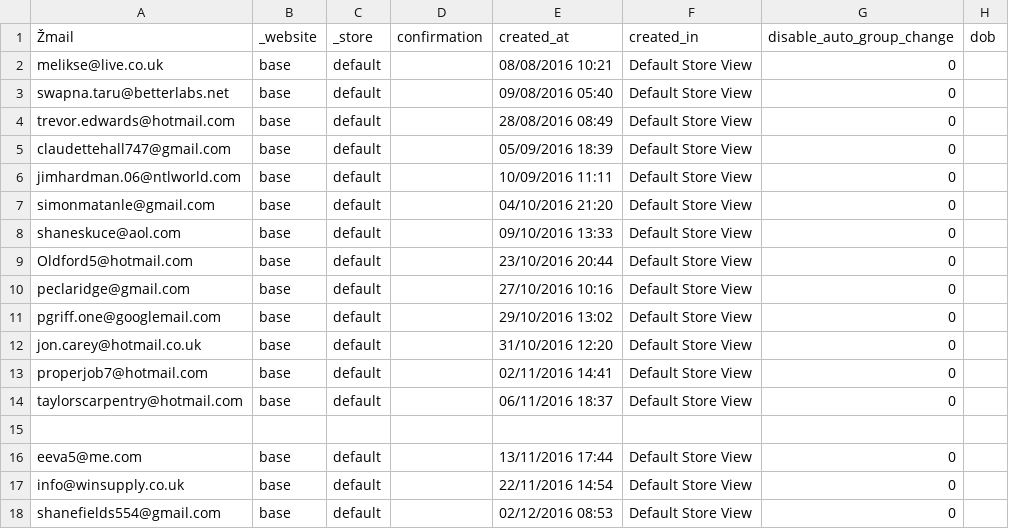
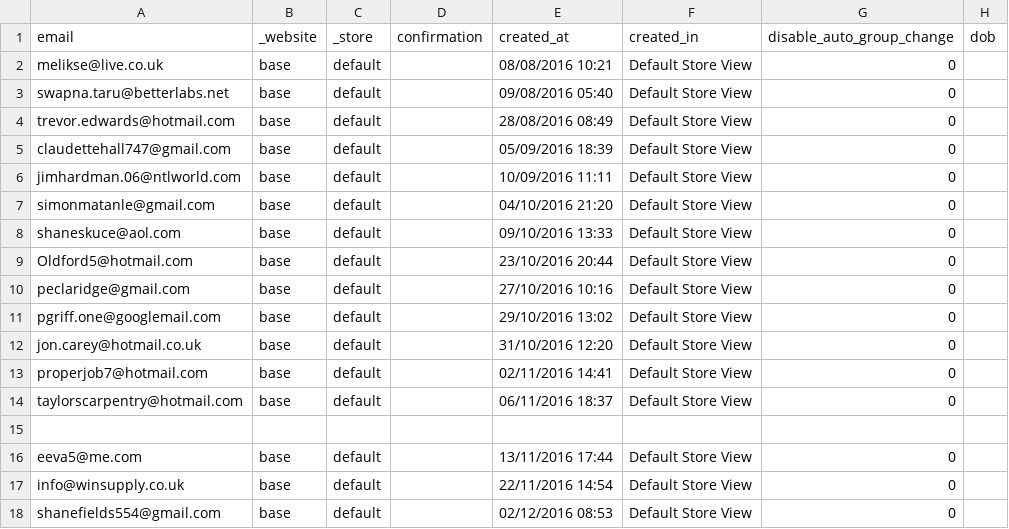
Before and after one commit to russellvaughan/automagic, a CSV file: lib/bks.csv, drawn as a sheet; only a part is shown; the diff names each change by its address in the sheet, - before the commit and + after, or states it on an @@ line.

```diff
--- a/lib/bks.csv
+++ b/lib/bks.csv
-A1: Žmail
+A1: email
```
Also changed, not shown: lib/dummy_data.csv, 2 other files.
